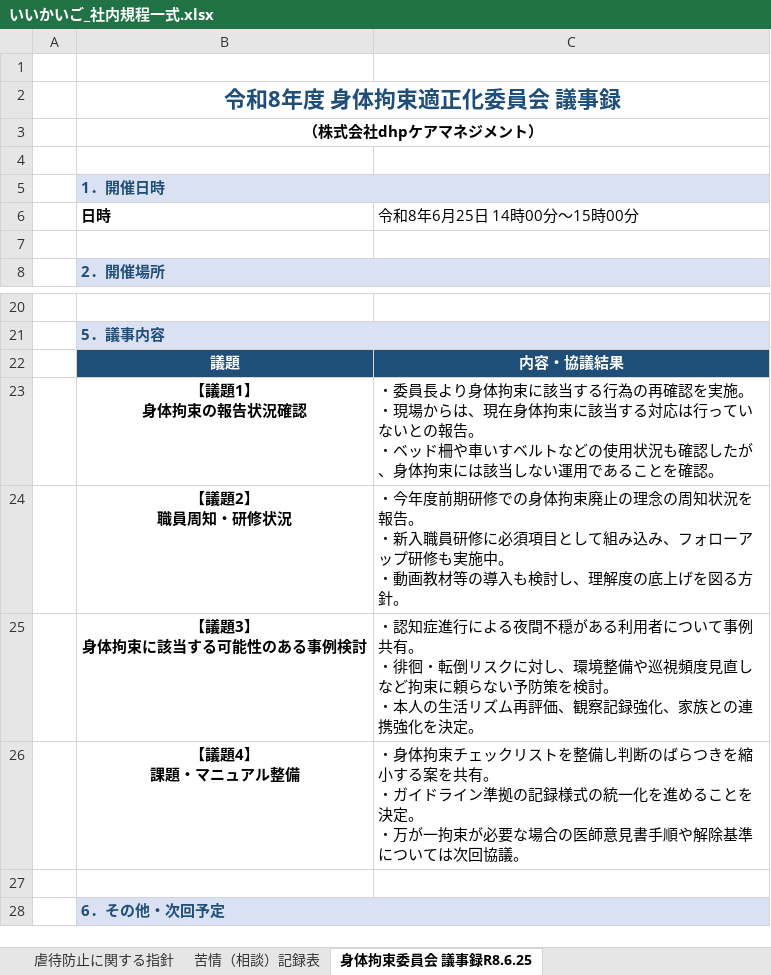
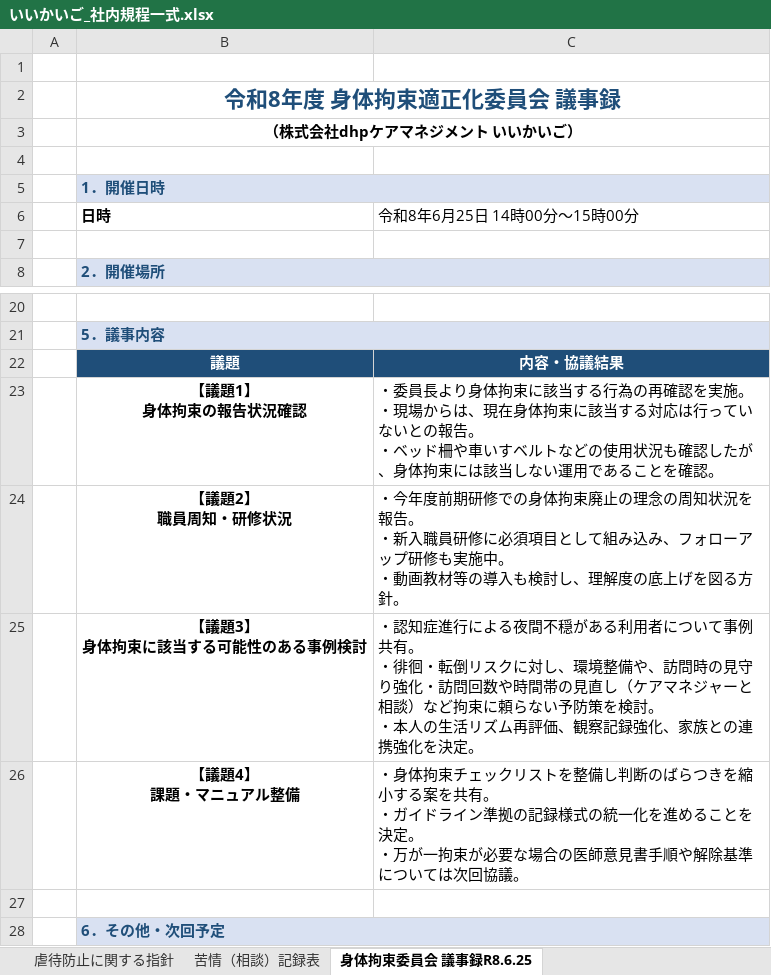
Before and after one commit to nukiya-boop/jittisidou, an Excel workbook: output/いいかいご_社内規程一式.xlsx, sheet 身体拘束委員会 議事録R8.6.25, drawn as a sheet; only a part is shown, gaps mark what is left out; values as stored, in another font and other column widths than the file's, no borders; the diff names each change by its address in the sheet, - before the commit and + after, or states it on an @@ line.

```diff
--- a/output/いいかいご_社内規程一式.xlsx (sheet 身体拘束委員会 議事録R8.6.25)
+++ b/output/いいかいご_社内規程一式.xlsx (sheet 身体拘束委員会 議事録R8.6.25)
-B3 (日時): （株式会社dhpケアマネジメント）
+B3 (日時): （株式会社dhpケアマネジメント いいかいご）
-C25 (令和8年6月25日 14時00分～15時00分): …境整備や巡視頻度見直しなど拘束…
+C25 (令和8年6月25日 14時00分～15時00分): …境整備や、訪問時の見守り強化・訪問回数や時間帯の見直し（ケアマネジャーと相談）など拘束…
```
Also changed, not shown: output/身体拘束適正化委員会_議事録_R8.6.25.xlsx.
